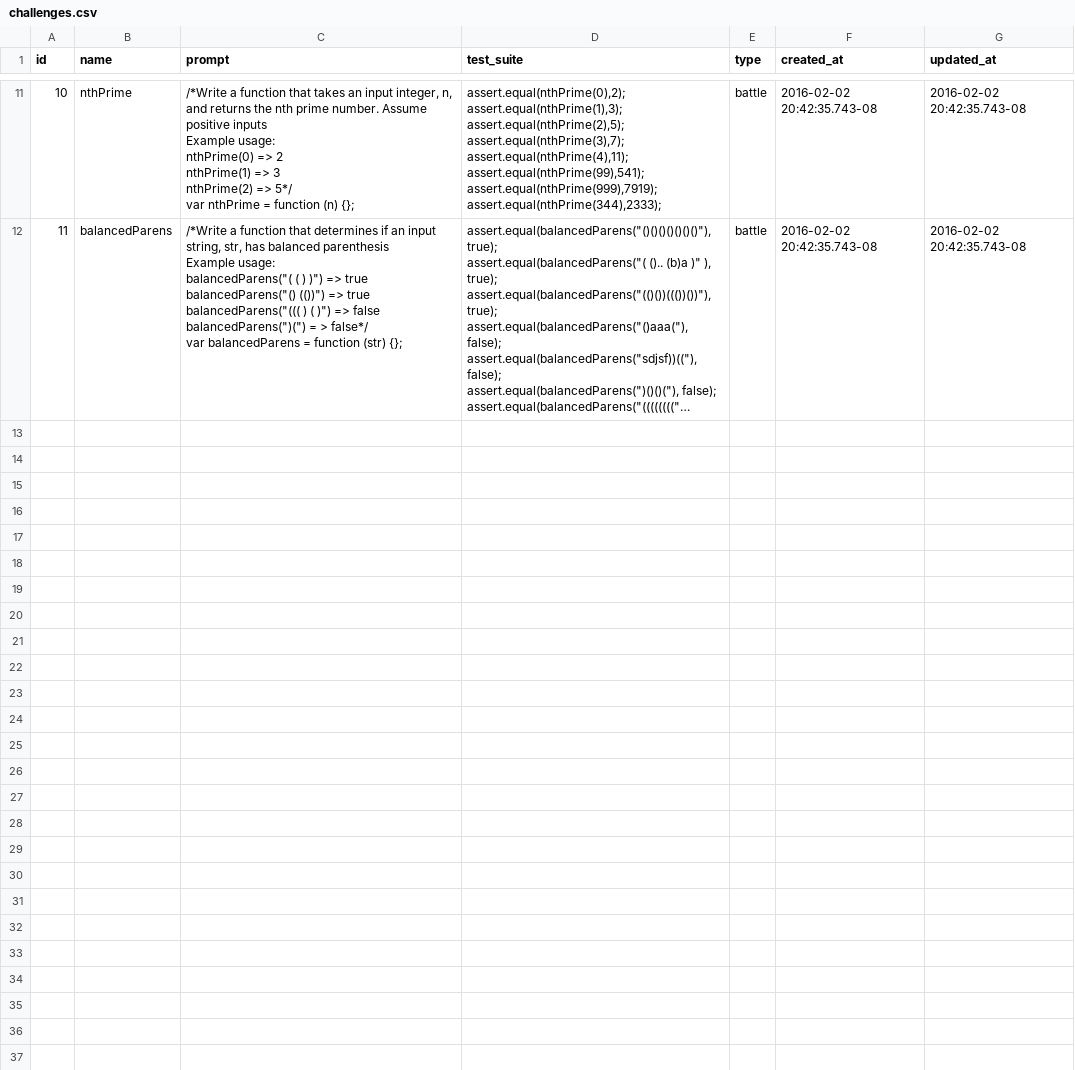
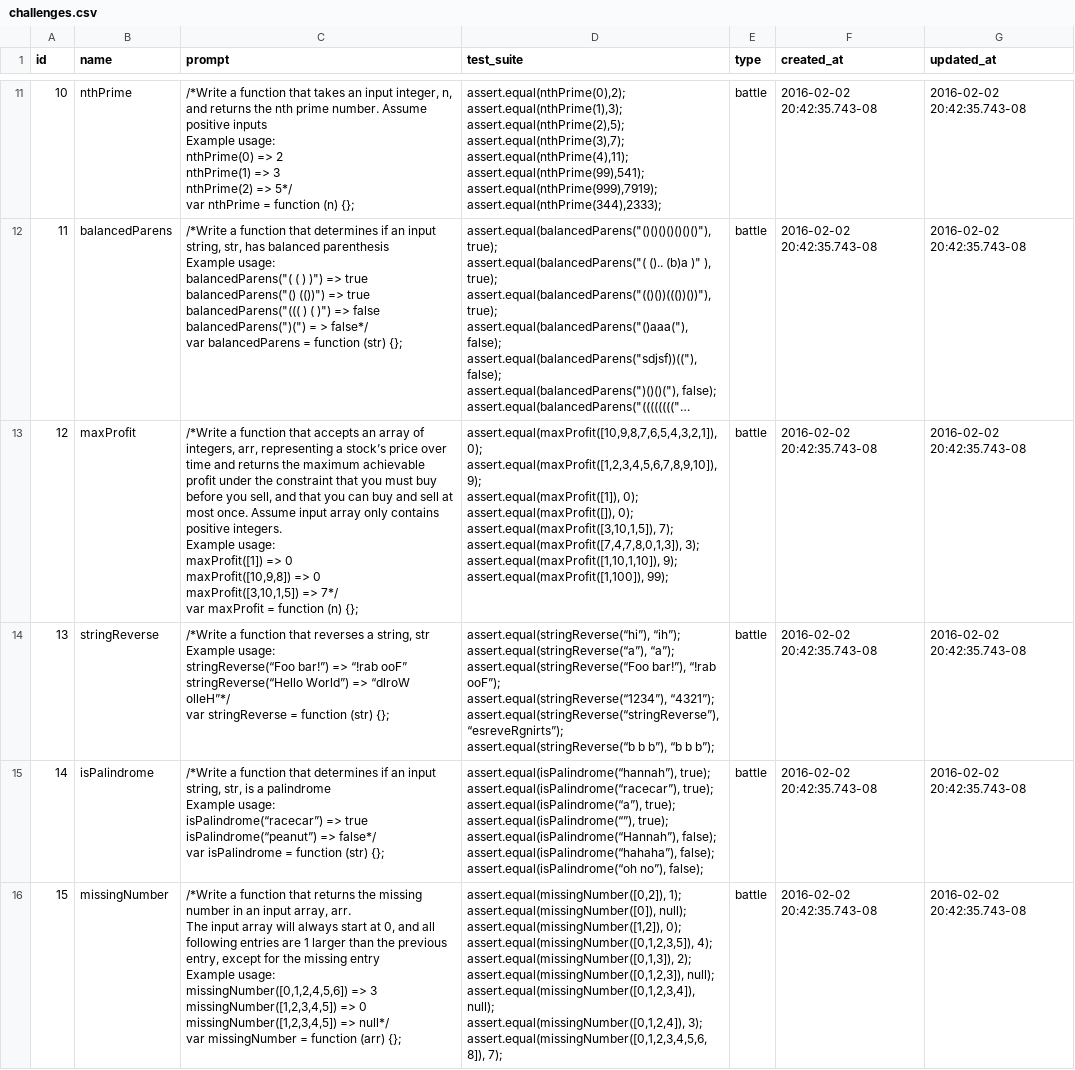
Before and after one commit to Dexterous-Rambutan/battle-code, a CSV file: server/challenges/challenges.csv, drawn as a sheet; only a part is shown, gaps mark what is left out; long unchanged cells end in …; ↵ is a line break in a cell; the diff covers the shown part only; the diff names each change by its address in the sheet, - before the commit and + after, or states it on an @@ line.

Commit message:
added 9 more toy problems

```diff
--- a/server/challenges/challenges.csv
+++ b/server/challenges/challenges.csv
+row 13: 12 | maxProfit | /*Write a function that accepts an array of integers, arr, representing a stock’s price over time and returns the maximum achievable profit under the constraint that you must buy before you sell, and that you can buy and sell at most once. Assume input array only contains positive integers. ↵ Example usage: ↵ maxProfit([1]) => 0 ↵ maxProfit([10,9,8]) => 0 ↵ maxProfit([3,10,1,5]) => 7*/ ↵ var maxProfit = function (n) {}; | assert.equal(maxProfit([10,9,8,7,6,5,4,3,2,1]), 0); ↵ assert.equal(maxProfit([1,2,3,4,5,6,7,8,9,10]), 9); ↵ assert.equal(maxProfit([1]), 0); ↵ assert.equal(maxProfit([]), 0); ↵ assert.equal(maxProfit([3,10,1,5]), 7); ↵ assert.equal(maxProfit([7,4,7,8,0,1,3]), 3); ↵ assert.equal(maxProfit([1,10,1,10]), 9); ↵ assert.equal(maxProfit([1,100]), 99); | battle | 2016-02-02 20:42:35.743-08 | 2016-02-02 20:42:35.743-08
+row 14: 13 | stringReverse | /*Write a function that reverses a string, str ↵ Example usage: ↵ stringReverse(“Foo bar!”) => “!rab ooF” ↵ stringReverse(“Hello World”) => “dlroW olleH”*/ ↵ var stringReverse = function (str) {}; | assert.equal(stringReverse(“hi”), “ih”); ↵ assert.equal(stringReverse(“a”), “a”); ↵ assert.equal(stringReverse(“Foo bar!”), “!rab ooF”); ↵ assert.equal(stringReverse(“1234”), “4321”); ↵ assert.equal(stringReverse(“stringReverse”), “esreveRgnirts”); ↵ assert.equal(stringReverse(“b b b”), “b b b”); | battle | 2016-02-02 20:42:35.743-08 | 2016-02-02 20:42:35.743-08
+row 15: 14 | isPalindrome | /*Write a function that determines if an input string, str, is a palindrome ↵ Example usage: ↵ isPalindrome(“racecar”) => true ↵ isPalindrome(“peanut”) => false*/ ↵ var isPalindrome = function (str) {}; | assert.equal(isPalindrome(“hannah”), true); ↵ assert.equal(isPalindrome(“racecar”), true); ↵ assert.equal(isPalindrome(“a”), true); ↵ assert.equal(isPalindrome(“”), true); ↵ assert.equal(isPalindrome(“Hannah”), false); ↵ assert.equal(isPalindrome(“hahaha”), false); ↵ assert.equal(isPalindrome(“oh no”), false); | battle | 2016-02-02 20:42:35.743-08 | 2016-02-02 20:42:35.743-08
+row 16: 15 | missingNumber | /*Write a function that returns the missing number in an input array, arr. ↵ The input array will always start at 0, and all following entries are 1 larger than the previous entry, except for the missing entry ↵ Example usage: ↵ missingNumber([0,1,2,4,5,6]) => 3 ↵ missingNumber([1,2,3,4,5]) => 0 ↵ missingNumber([1,2,3,4,5]) => null*/ ↵ var missingNumber = function (arr) {}; | assert.equal(missingNumber([0,2]), 1); ↵ assert.equal(missingNumber([0]), null); ↵ assert.equal(missingNumber([1,2]), 0); ↵ assert.equal(missingNumber([0,1,2,3,5]), 4); ↵ assert.equal(missingNumber([0,1,3]), 2); ↵ assert.equal(missingNumber([0,1,2,3]), null); ↵ assert.equal(missingNumber([0,1,2,3,4]), null); ↵ assert.equal(missingNumber([0,1,2,4]), 3); ↵ assert.equal(missingNumber([0,1,2,3,4,5,6,8]), 7); | battle | 2016-02-02 20:42:35.743-08 | 2016-02-02 20:42:35.743-08
```
Also changed, not shown: 4 added rows elsewhere in this file.
